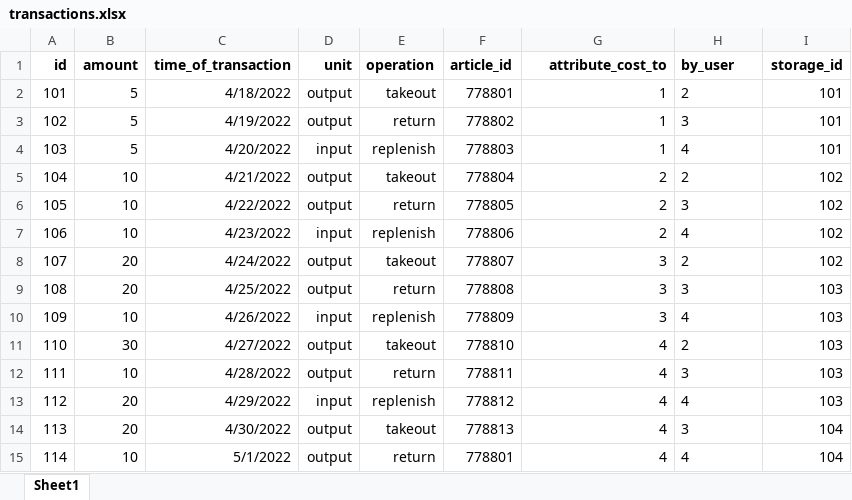
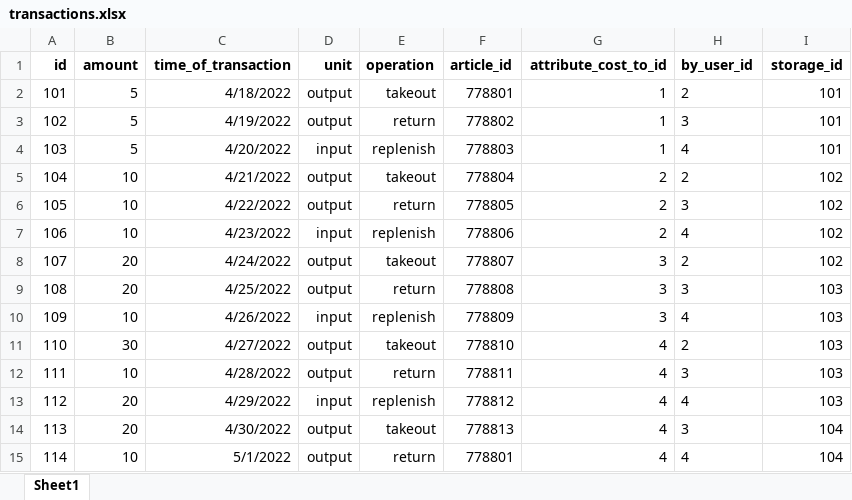
Before and after one commit to hugomartinbjork/TDDC88-Software-Engineering, an Excel workbook: Web/db_data/transactions.xlsx, sheet Sheet1, drawn as a sheet; values as stored, in another font and other column widths than the file's, no borders; the diff names each change by its address in the sheet, - before the commit and + after, or states it on an @@ line.

```diff
--- a/Web/db_data/transactions.xlsx (sheet Sheet1)
+++ b/Web/db_data/transactions.xlsx (sheet Sheet1)
-G1: attribute_cost_to
+G1: attribute_cost_to_id
-H1: by_user
+H1: by_user_id
```
Also changed, not shown: 1 other file.
